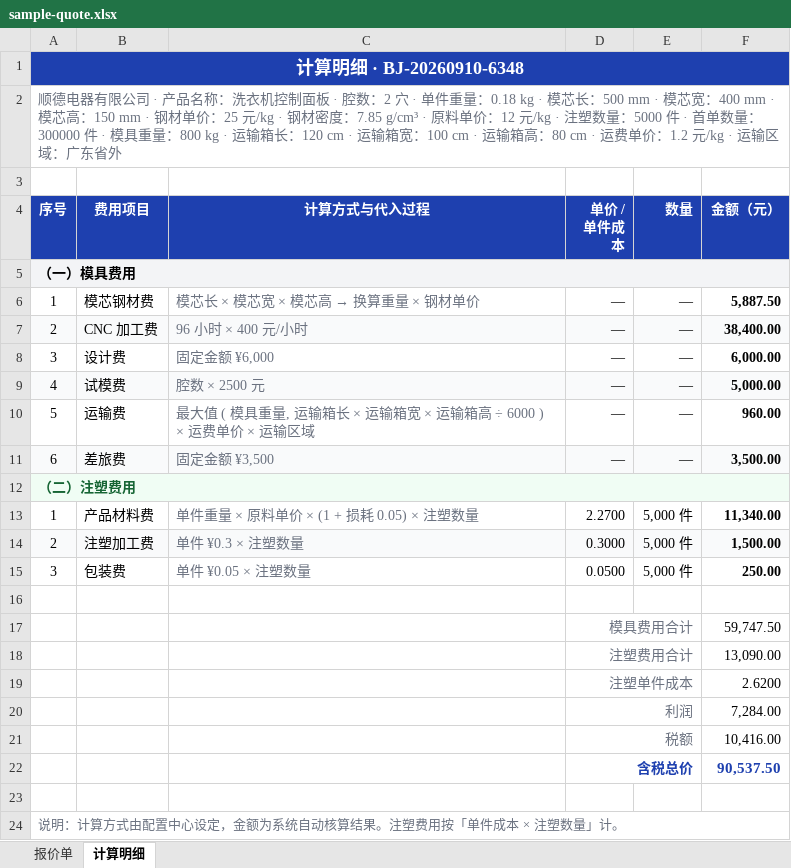
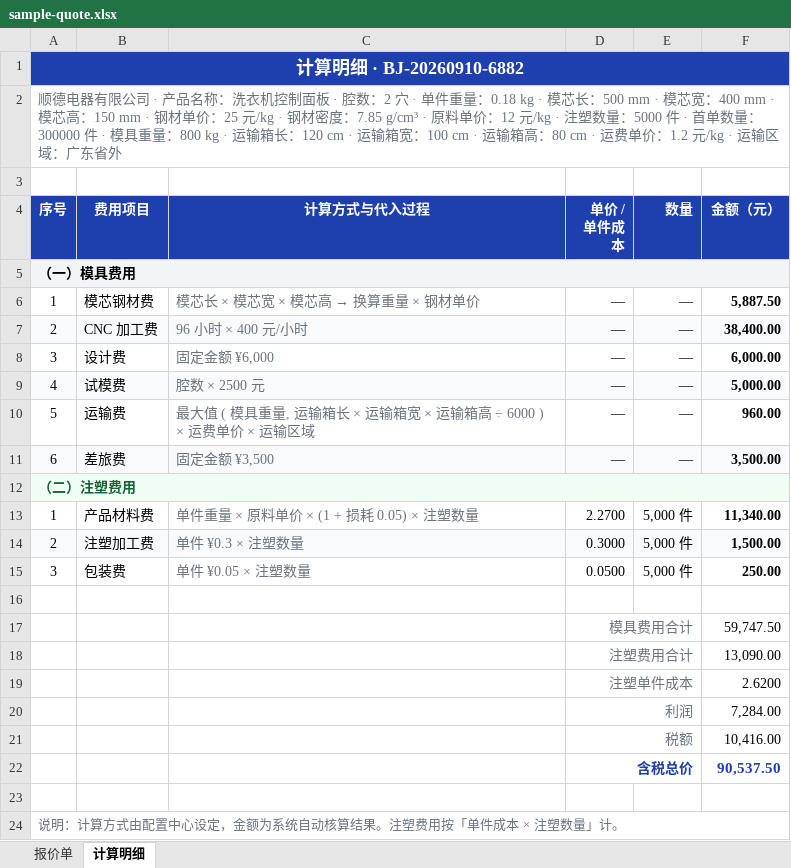
Before and after one commit to Billow-p/mujubaoj8, an Excel workbook: prototype/sample-quote.xlsx, sheet 计算明细, drawn as a sheet; values as stored, in another font and other column widths than the file's, no borders; the diff names each change by its address in the sheet, - before the commit and + after, or states it on an @@ line.

```diff
--- a/prototype/sample-quote.xlsx (sheet 计算明细)
+++ b/prototype/sample-quote.xlsx (sheet 计算明细)
-A1 (序号): 计算明细 · BJ-20260910-6348
+A1 (序号): 计算明细 · BJ-20260910-6882
```
Also changed, not shown: sheet 报价单, prototype/sample-quote-guangdong.xlsx, 7 other files.
